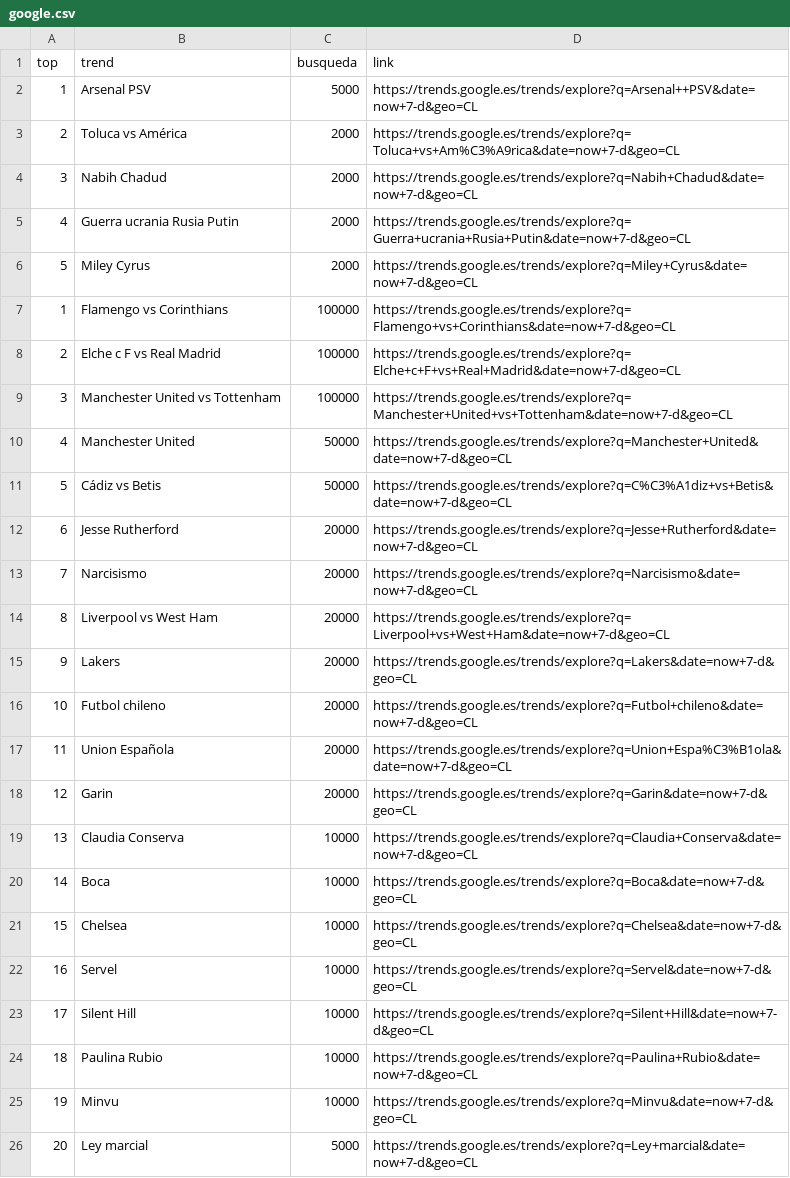
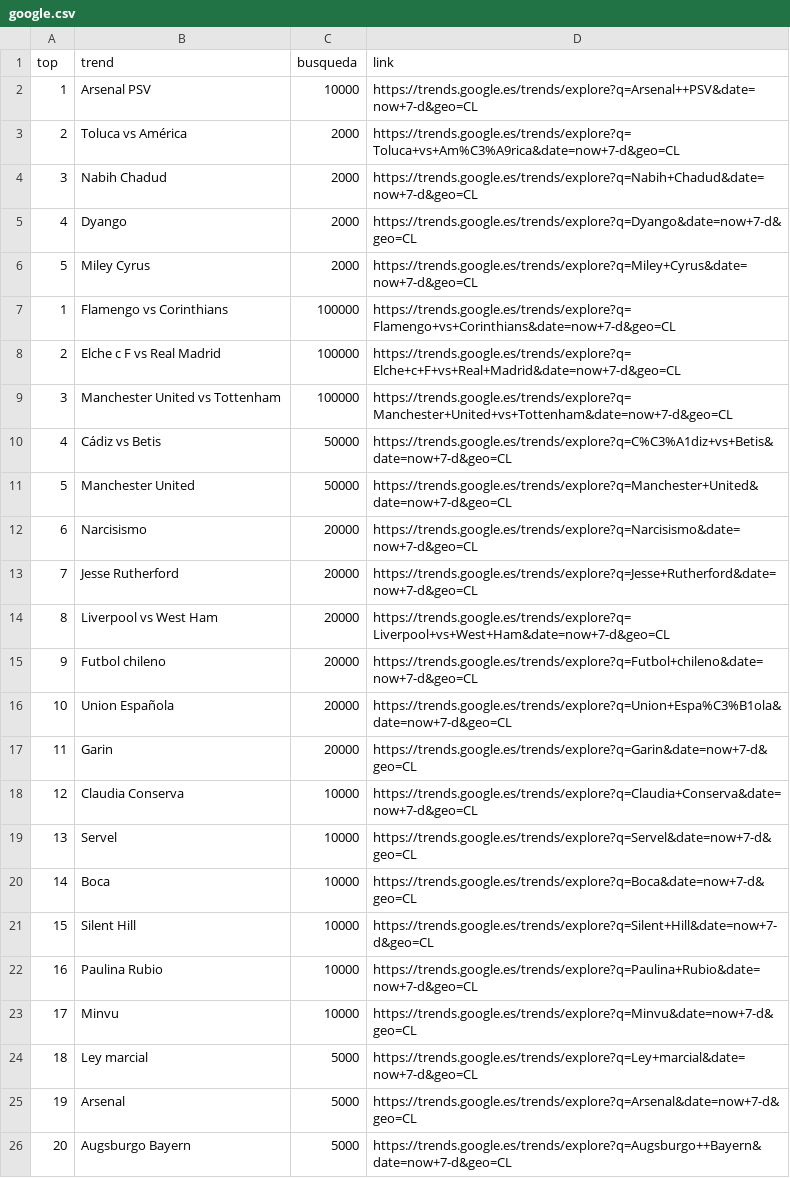
Before and after one commit to cristian-data-science/social_spider_app, a CSV file: resultados/google.csv, drawn as a sheet; removed rows and columns are numbered as before the commit, all else as after; the diff names each change by its address in the sheet, - before the commit and + after, or states it on an @@ line.

```diff
--- a/resultados/google.csv
+++ b/resultados/google.csv
-C2 (busqueda): 5000
+C2 (busqueda): 10000
-row 5: 4 | Guerra ucrania Rusia Putin | 2000 | https://trends.google.es/trends/explore?q=Guerra+ucrania+Rusia+Putin&date=now+7-d&geo=CL
+row 5: 4 | Dyango | 2000 | https://trends.google.es/trends/explore?q=Dyango&date=now+7-d&geo=CL
@@ row 11 moved to row 10: 4 @@
@@ column A (top) renumbered between rows 11 and 24 @@
@@ row 13 moved to row 12: 6 @@
-row 15: 9 | Lakers | 20000 | https://trends.google.es/trends/explore?q=Lakers&date=now+7-d&geo=CL
@@ row 22 moved to row 19: 13 @@
-row 21: 15 | Chelsea | 10000 | https://trends.google.es/trends/explore?q=Chelsea&date=now+7-d&geo=CL
+row 25: 19 | Arsenal | 5000 | https://trends.google.es/trends/explore?q=Arsenal&date=now+7-d&geo=CL
+row 26: 20 | Augsburgo Bayern | 5000 | https://trends.google.es/trends/explore?q=Augsburgo++Bayern&date=now+7-d&geo=CL
```
Also changed, not shown: resultados/twitter.csv, resultados/youtube.csv.
